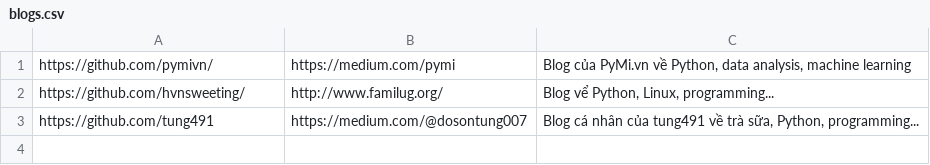
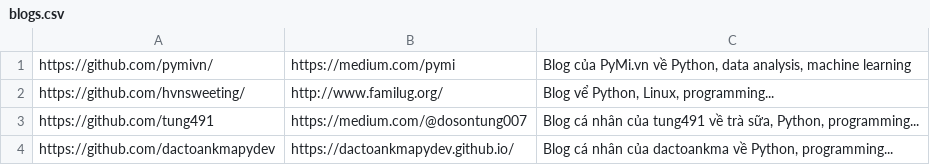
Before and after one commit to pymivn/awesome, a CSV file: blogs.csv, drawn as a sheet; the diff names each change by its address in the sheet, - before the commit and + after, or states it on an @@ line.

Commit message:
Add new blog

```diff
--- a/blogs.csv
+++ b/blogs.csv
+row 4: https://github.com/dactoankmapydev | https://dactoankmapydev.github.io/ | Blog cá nhân của dactoankma về Python, programming...
```
Also changed, not shown: 1 other file.
